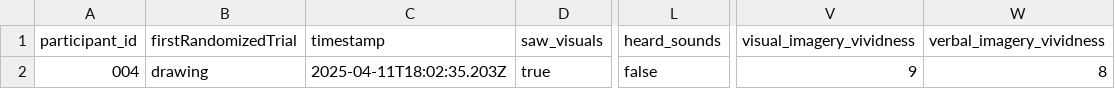
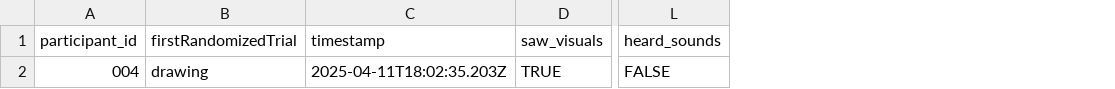
Before and after one commit to connorgag/Ganzflicker-Study, a CSV file: ganzflicker_experience_results/004ganzflicker_experience_.csv, drawn as a sheet; only a part is shown, gaps mark what is left out; the diff names each change by its address in the sheet, - before the commit and + after, or states it on an @@ line.

```diff
--- a/ganzflicker_experience_results/004ganzflicker_experience_.csv
+++ b/ganzflicker_experience_results/004ganzflicker_experience_.csv
-column V (visual_imagery_vividness), row 2: 9
-column W (verbal_imagery_vividness), row 2: 8
-D2 (saw_visuals): true
+D2 (saw_visuals): TRUE
-L2 (heard_sounds): false
+L2 (heard_sounds): FALSE
```
Also changed, not shown: ganzflicker_experience_results/005ganzflicker_experience_.csv, ganzflicker_experience_results/006ganzflicker_experience_.csv, 2 other files.
